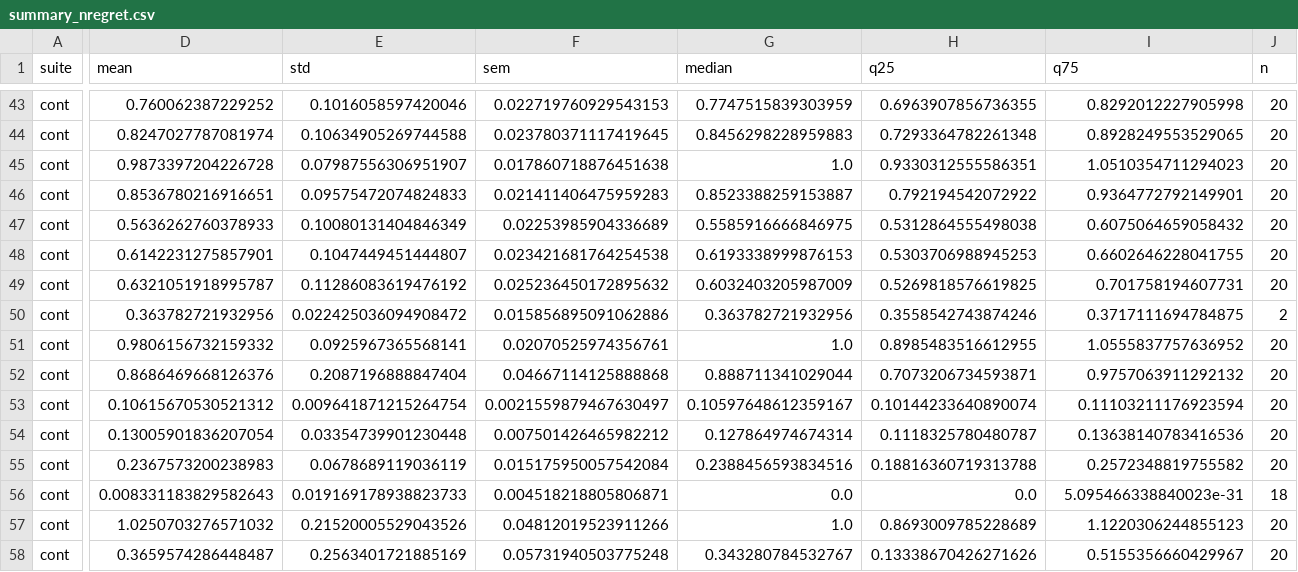
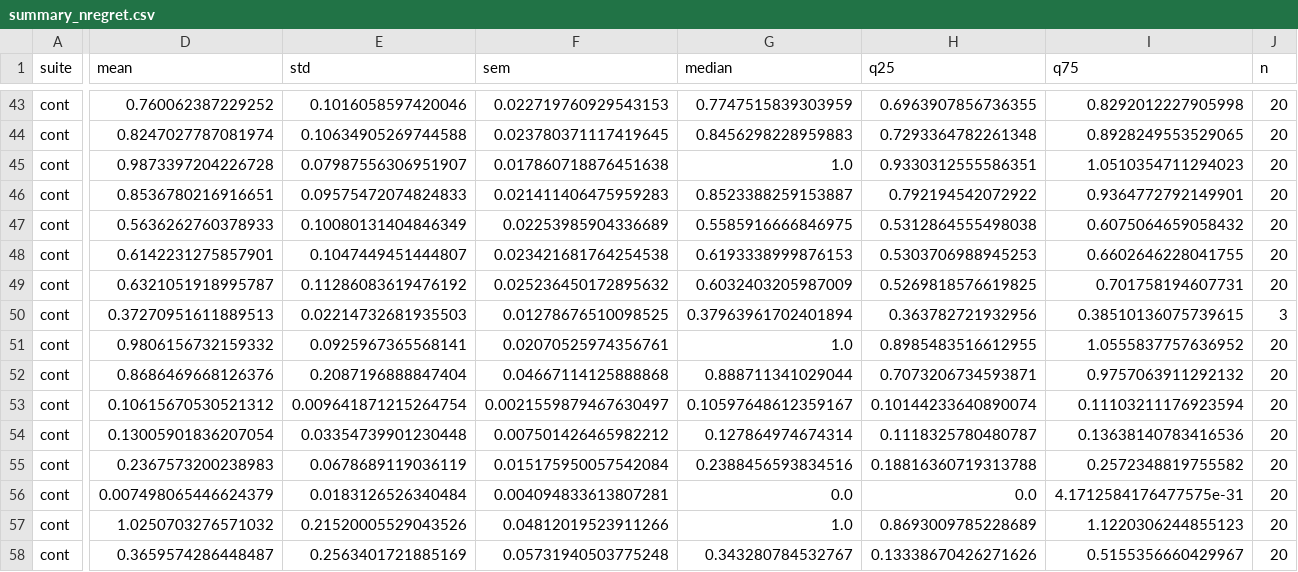
Before and after one commit to Coolercool47/HPO_RL, a CSV file: experiments_new/synt_functions/figures/summary_nregret.csv, drawn as a sheet; only a part is shown, gaps mark what is left out; the diff names each change by its address in the sheet, - before the commit and + after, or states it on an @@ line.

```diff
--- a/experiments_new/synt_functions/figures/summary_nregret.csv
+++ b/experiments_new/synt_functions/figures/summary_nregret.csv
-D50 (mean): 0.363782721932956
+D50 (mean): 0.37270951611889513
-E50 (std): 0.022425036094908472
+E50 (std): 0.02214732681935503
-F50 (sem): 0.015856895091062886
+F50 (sem): 0.01278676510098525
-G50 (median): 0.363782721932956
+G50 (median): 0.37963961702401894
-H50 (q25): 0.3558542743874246
+H50 (q25): 0.363782721932956
-I50 (q75): 0.3717111694784875
+I50 (q75): 0.38510136075739615
-J50 (n): 2
+J50 (n): 3
-D56 (mean): 0.008331183829582643
+D56 (mean): 0.007498065446624379
-E56 (std): 0.019169178938823733
+E56 (std): 0.0183126526340484
-F56 (sem): 0.004518218805806871
+F56 (sem): 0.004094833613807281
-I56 (q75): 5.095466338840023e-31
+I56 (q75): 4.1712584176477575e-31
-J56 (n): 18
+J56 (n): 20
```
Also changed, not shown: experiments_new/synt_functions/figures/overhead.csv, experiments_new/synt_functions/figures/summary_value.csv, 13 other files.
